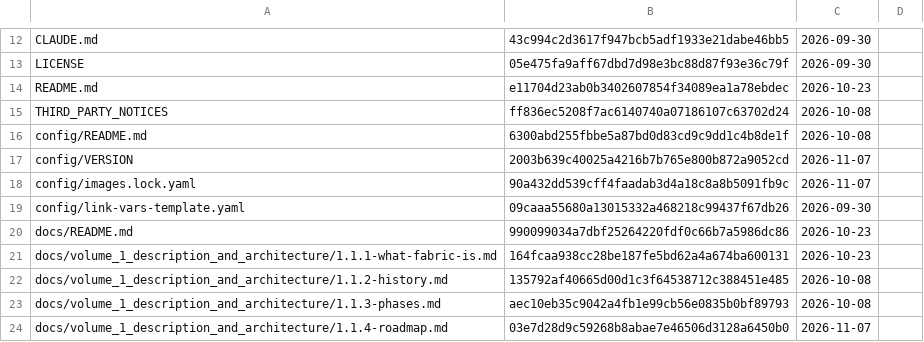
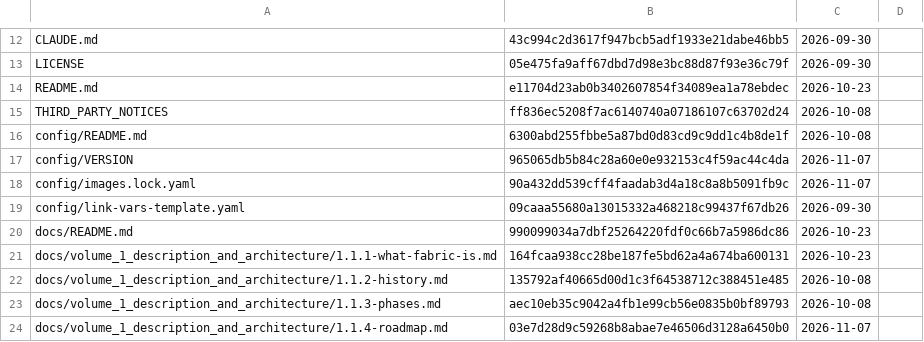
Before and after one commit to archdukejim/fabric-ctl, a TSV file: docs/volume_2_engineering_decisions/assets/review-ledger.tsv, drawn as a sheet; only a part is shown, gaps mark what is left out.

```diff
--- a/docs/volume_2_engineering_decisions/assets/review-ledger.tsv
+++ b/docs/volume_2_engineering_decisions/assets/review-ledger.tsv
@@ -16,3 +16,3 @@ THIRD_PARTY_NOTICES	ff836ec5208f7ac6140740a07186107c63702d24	2026-10-08
 config/README.md	6300abd255fbbe5a87bd0d83cd9c9dd1c4b8de1f	2026-10-08	
-config/VERSION	2003b639c40025a4216b7b765e800b872a9052cd	2026-11-07	
+config/VERSION	965065db5b84c28a60e0e932153c4f59ac44c4da	2026-11-07	
 config/images.lock.yaml	90a432dd539cff4faadab3d4a18c8a8b5091fb9c	2026-11-07	
```
Also changed, not shown: 1 other file.
